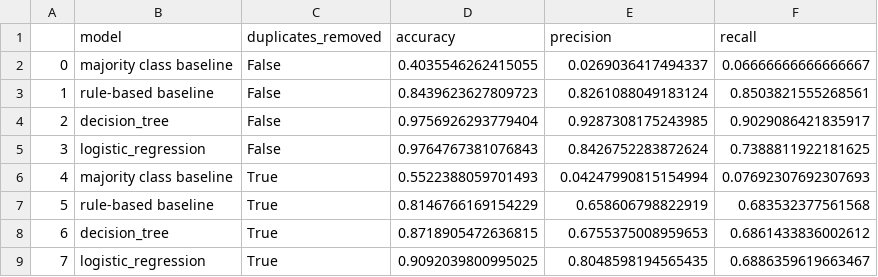
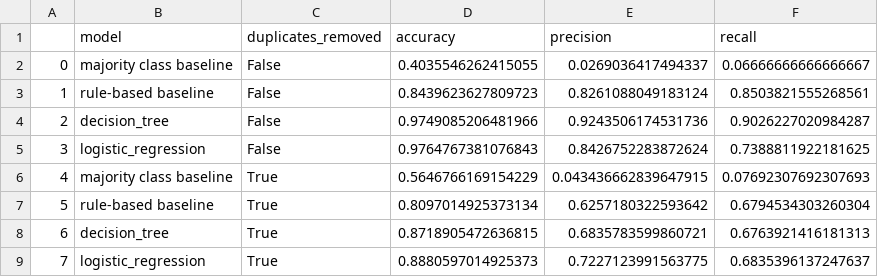
Before and after one commit to maxschwalenberg/methods_in_ai_research_03, a CSV file: output/data/evaluation_results.csv, drawn as a sheet.

```diff
--- a/output/data/evaluation_results.csv
+++ b/output/data/evaluation_results.csv
@@ -3,7 +3,7 @@
 1,rule-based baseline,False,0.8439623627809723,0.8261088049183124,0.8503821555268561
-2,decision_tree,False,0.9756926293779404,0.9287308175243985,0.9029086421835917
+2,decision_tree,False,0.9749085206481966,0.9243506174531736,0.9026227020984287
 3,logistic_regression,False,0.9764767381076843,0.8426752283872624,0.7388811922181625
-4,majority class baseline,True,0.5522388059701493,0.04247990815154994,0.07692307692307693
-5,rule-based baseline,True,0.8146766169154229,0.658606798822919,0.683532377561568
-6,decision_tree,True,0.8718905472636815,0.6755375008959653,0.6861433836002612
-7,logistic_regression,True,0.9092039800995025,0.8048598194565435,0.6886359619663467
+4,majority class baseline,True,0.5646766169154229,0.043436662839647915,0.07692307692307693
+5,rule-based baseline,True,0.8097014925373134,0.6257180322593642,0.6794534303260304
+6,decision_tree,True,0.8718905472636815,0.6835783599860721,0.6763921416181313
+7,logistic_regression,True,0.8880597014925373,0.7227123991563775,0.6835396137247637
```
Also changed, not shown: data/new_restaurant_info.csv, 11 other files.
